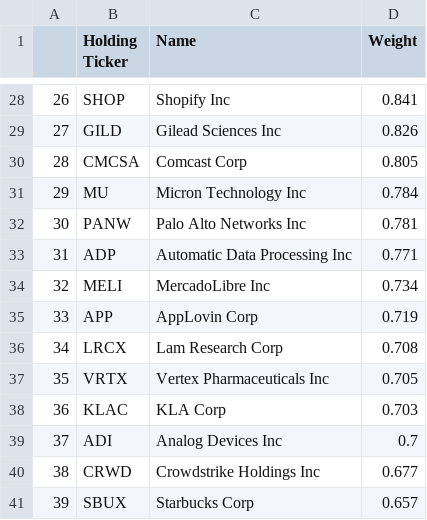
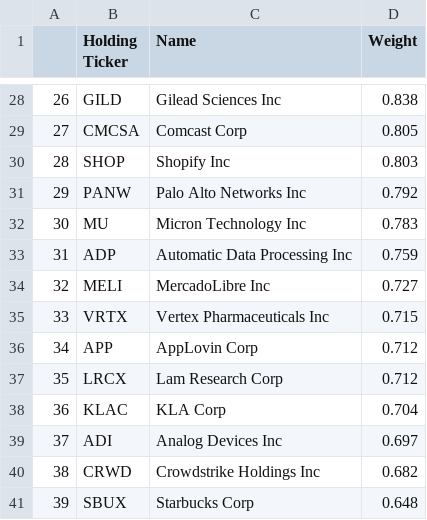
Before and after one commit to major/index-etfs, a CSV file: qqq.csv, drawn as a sheet; only a part is shown, gaps mark what is left out; the diff covers the shown part only.

```diff
--- a/qqq.csv
+++ b/qqq.csv
@@ -28,14 +28,14 @@
-26,SHOP ,Shopify Inc,0.841
-27,GILD ,Gilead Sciences Inc,0.826
-28,CMCSA ,Comcast Corp,0.805
-29,MU ,Micron Technology Inc,0.784
-30,PANW ,Palo Alto Networks Inc,0.781
-31,ADP ,Automatic Data Processing Inc,0.771
-32,MELI ,MercadoLibre Inc,0.734
-33,APP ,AppLovin Corp,0.719
-34,LRCX ,Lam Research Corp,0.708
-35,VRTX ,Vertex Pharmaceuticals Inc,0.705
-36,KLAC ,KLA Corp,0.703
-37,ADI ,Analog Devices Inc,0.7
-38,CRWD ,Crowdstrike Holdings Inc,0.677
-39,SBUX ,Starbucks Corp,0.657
+26,GILD ,Gilead Sciences Inc,0.838
+27,CMCSA ,Comcast Corp,0.805
+28,SHOP ,Shopify Inc,0.803
+29,PANW ,Palo Alto Networks Inc,0.792
+30,MU ,Micron Technology Inc,0.783
+31,ADP ,Automatic Data Processing Inc,0.759
+32,MELI ,MercadoLibre Inc,0.727
+33,VRTX ,Vertex Pharmaceuticals Inc,0.715
+34,APP ,AppLovin Corp,0.712
+35,LRCX ,Lam Research Corp,0.712
+36,KLAC ,KLA Corp,0.704
+37,ADI ,Analog Devices Inc,0.697
+38,CRWD ,Crowdstrike Holdings Inc,0.682
+39,SBUX ,Starbucks Corp,0.648
```
Also changed, not shown: 134 edited cells elsewhere in this file, iwm.csv, spy.csv, 3 other files.
